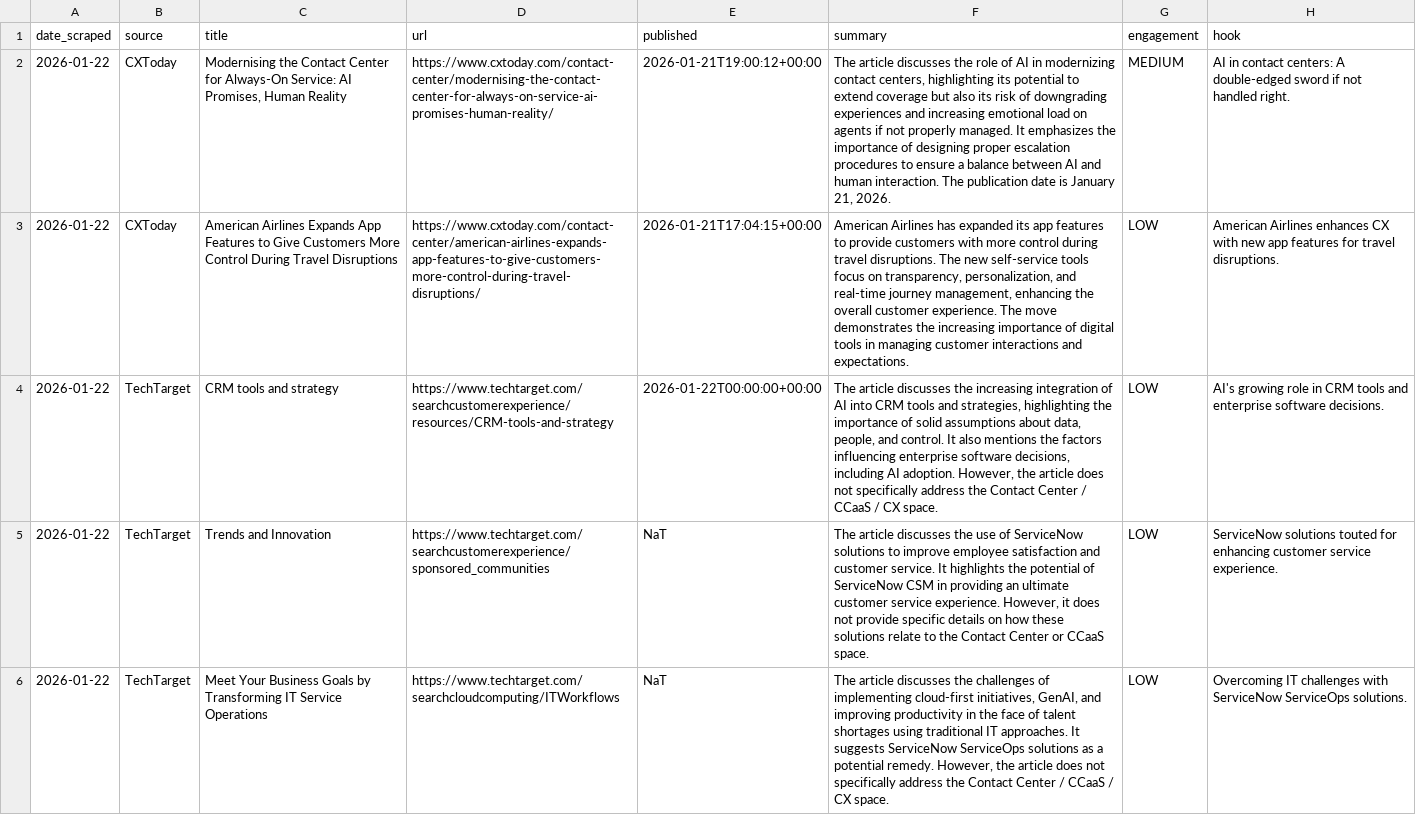
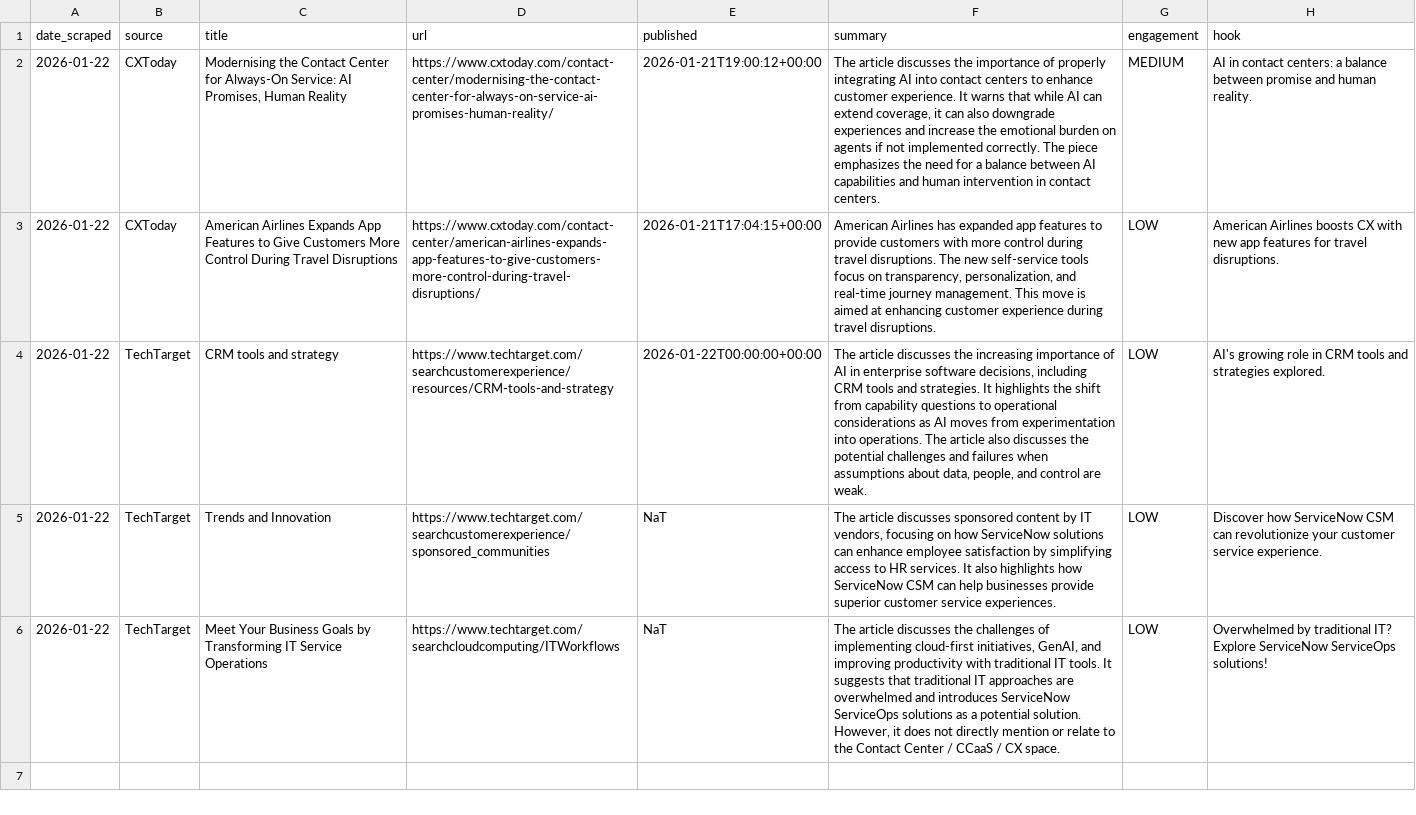
Before and after one commit to astucieuxx/MI_NewsRadar, a CSV file: ccaas_news_2026-01-22.csv, drawn as a sheet; the diff names each change by its address in the sheet, - before the commit and + after, or states it on an @@ line.

```diff
--- a/ccaas_news_2026-01-22.csv
+++ b/ccaas_news_2026-01-22.csv
-F2 (summary): …discusses the role of AI in modernizing contact centers, highlighting its potential to extend coverage but also its risk of downgrading experiences and increasing emotional load on agents if not properly managed. It emphasizes the importance of designing proper escalation procedures to ensure a balance between AI and human interaction. The publication date is January 21, 2026.
+F2 (summary): …discusses the importance of properly integrating AI into contact centers to enhance customer experience. It warns that while AI can extend coverage, it can also downgrade experiences and increase the emotional burden on agents if not implemented correctly. The piece emphasizes the need for a balance between AI capabilities and human intervention in contact centers.
-H2 (hook): …contact centers: A double-edged sword if not handled right.
+H2 (hook): …contact centers: a balance between promise and human reality.
-F3 (summary): …has expanded its app features to provide customers with more control during travel disruptions. The new self-service tools focus on transparency, personalization, and real-time journey management, enhancing the overall customer experience. The move demonstrates the increasing importance of digital tools in managing customer interactions and expectations.
+F3 (summary): …has expanded app features to provide customers with more control during travel disruptions. The new self-service tools focus on transparency, personalization, and real-time journey management. This move is aimed at enhancing customer experience during travel disruptions.
-H3 (hook): American Airlines enhances CX with…
+H3 (hook): American Airlines boosts CX with…
-F4 (summary): …the increasing integration of AI into CRM tools and strategies, highlighting the importance of solid assumptions about data, people, and control. It also mentions the factors influencing enterprise software decisions, including AI adoption. However, the article does not specifically address the Contact Center / CCaaS / CX space.
+F4 (summary): …the increasing importance of AI in enterprise software decisions, including CRM tools and strategies. It highlights the shift from capability questions to operational considerations as AI moves from experimentation into operations. The article also discusses the potential challenges and failures when assumptions about data, people, and control are weak.
-H4 (hook): …tools and enterprise software decisions.
+H4 (hook): …tools and strategies explored.
-F5 (summary): …article discusses the use of ServiceNow solutions to improve employee satisfaction and customer service. It highlights the potential of ServiceNow CSM in providing an ultimate customer service experience. However, it does not provide specific details on how these solutions relate to the Contact Center or CCaaS space.
+F5 (summary): …article discusses sponsored content by IT vendors, focusing on how ServiceNow solutions can enhance employee satisfaction by simplifying access to HR services. It also highlights how ServiceNow CSM can help businesses provide superior customer service experiences.
-H5 (hook): ServiceNow solutions touted for enhancing customer service…
+H5 (hook): Discover how ServiceNow CSM can revolutionize your customer service…
-F6 (summary): …improving productivity in the face of talent shortages using traditional IT approaches. It suggests ServiceNow ServiceOps solutions as a potential remedy. However, the article does not specifically address the Contact…
+F6 (summary): …improving productivity with traditional IT tools. It suggests that traditional IT approaches are overwhelmed and introduces ServiceNow ServiceOps solutions as a potential solution. However, it does not directly mention or relate to the Contact…
-H6 (hook): Overcoming IT challenges with ServiceNow ServiceOps solutions.
+H6 (hook): Overwhelmed by traditional IT? Explore ServiceNow ServiceOps solutions!
```
Also changed, not shown: es_news_2026-01-22.csv.
